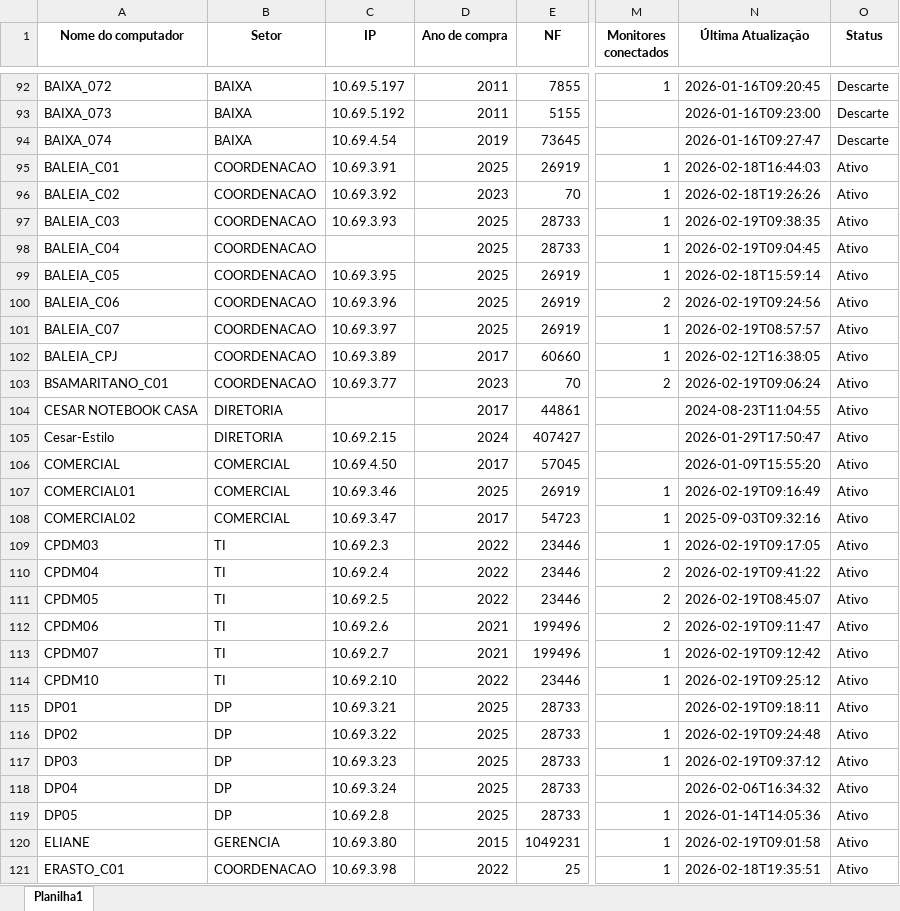
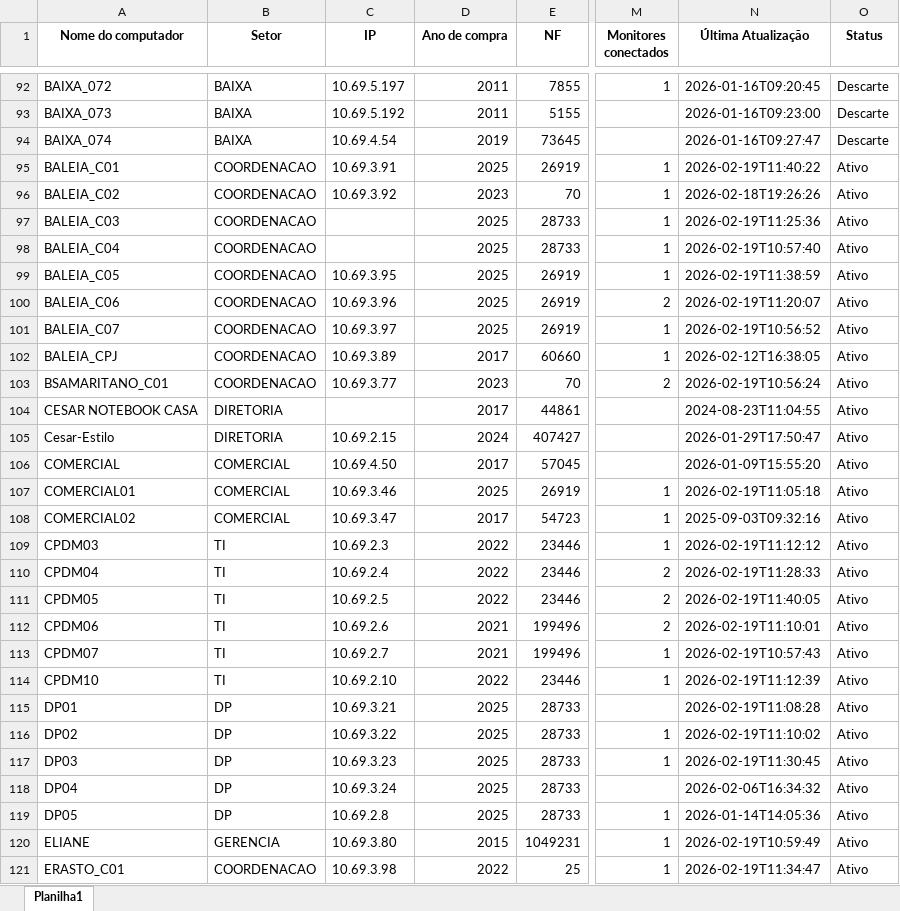
Before and after one commit to EstiloTlmk/export-relatorios-pbi, an Excel workbook: Computadores.xlsx, sheet Planilha1, drawn as a sheet; only a part is shown, gaps mark what is left out; values as stored, in another font and other column widths than the file's, no borders; the diff covers the shown part only; the diff names each change by its address in the sheet, - before the commit and + after, or states it on an @@ line.

```diff
--- a/Computadores.xlsx (sheet Planilha1)
+++ b/Computadores.xlsx (sheet Planilha1)
-N95 (Última Atualização): 2026-02-18T16:44:03
+N95 (Última Atualização): 2026-02-19T11:40:22
-C97 (IP): 10.69.3.93
+C97 (IP): (empty)
-N97 (Última Atualização): 2026-02-19T09:38:35
+N97 (Última Atualização): 2026-02-19T11:25:36
-N98 (Última Atualização): 2026-02-19T09:04:45
+N98 (Última Atualização): 2026-02-19T10:57:40
-N99 (Última Atualização): 2026-02-18T15:59:14
+N99 (Última Atualização): 2026-02-19T11:38:59
-N100 (Última Atualização): 2026-02-19T09:24:56
+N100 (Última Atualização): 2026-02-19T11:20:07
-N101 (Última Atualização): 2026-02-19T08:57:57
+N101 (Última Atualização): 2026-02-19T10:56:52
-N103 (Última Atualização): 2026-02-19T09:06:24
+N103 (Última Atualização): 2026-02-19T10:56:24
-N107 (Última Atualização): 2026-02-19T09:16:49
+N107 (Última Atualização): 2026-02-19T11:05:18
-N109 (Última Atualização): 2026-02-19T09:17:05
+N109 (Última Atualização): 2026-02-19T11:12:12
-N110 (Última Atualização): 2026-02-19T09:41:22
+N110 (Última Atualização): 2026-02-19T11:28:33
-N111 (Última Atualização): 2026-02-19T08:45:07
+N111 (Última Atualização): 2026-02-19T11:40:05
-N112 (Última Atualização): 2026-02-19T09:11:47
+N112 (Última Atualização): 2026-02-19T11:10:01
-N113 (Última Atualização): 2026-02-19T09:12:42
+N113 (Última Atualização): 2026-02-19T10:57:43
-N114 (Última Atualização): 2026-02-19T09:25:12
+N114 (Última Atualização): 2026-02-19T11:12:39
-N115 (Última Atualização): 2026-02-19T09:18:11
+N115 (Última Atualização): 2026-02-19T11:08:28
-N116 (Última Atualização): 2026-02-19T09:24:48
+N116 (Última Atualização): 2026-02-19T11:10:02
-N117 (Última Atualização): 2026-02-19T09:37:12
+N117 (Última Atualização): 2026-02-19T11:30:45
-N120 (Última Atualização): 2026-02-19T09:01:58
+N120 (Última Atualização): 2026-02-19T10:59:49
-N121 (Última Atualização): 2026-02-18T19:35:51
+N121 (Última Atualização): 2026-02-19T11:34:47
```
Also changed, not shown: 187 edited cells elsewhere in this sheet, Monitores.xlsx.
